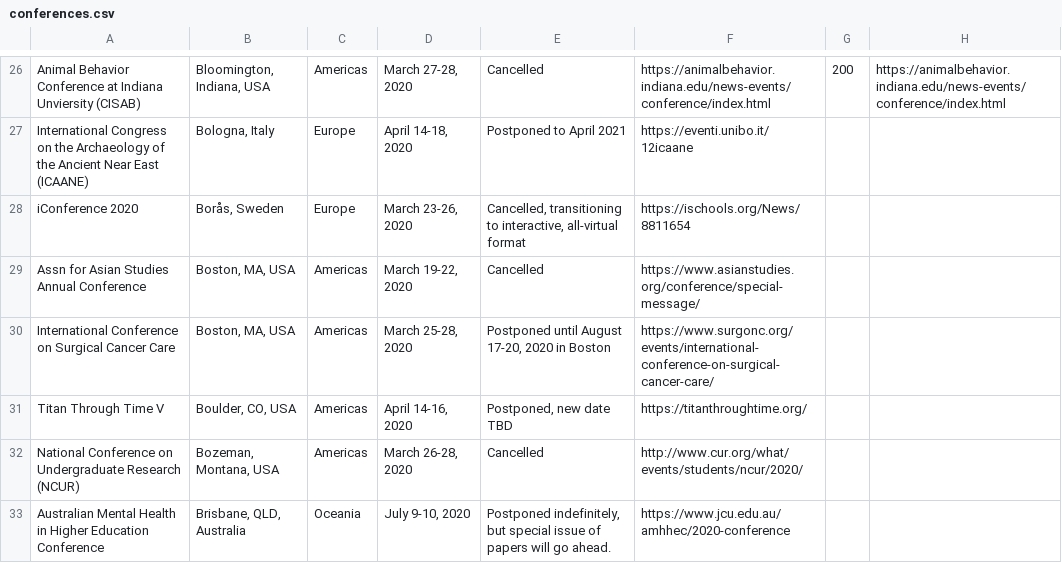
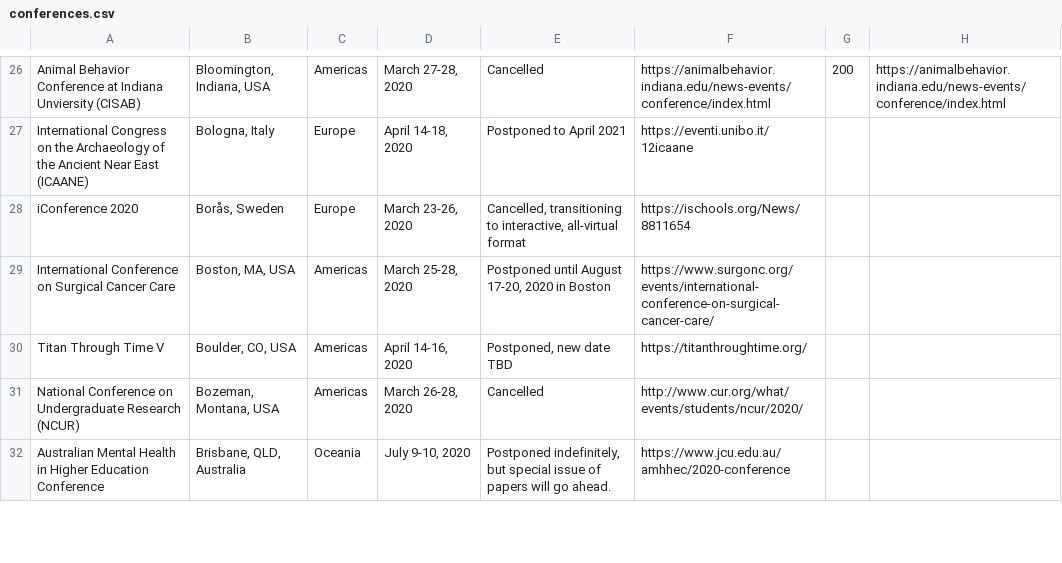
Before and after one commit to WeileiZeng/Cancelled-Academic-Conferences, a CSV file: conferences.csv, drawn as a sheet; only a part is shown, gaps mark what is left out; the diff covers the shown part only.

```diff
--- a/conferences.csv
+++ b/conferences.csv
@@ -31,3 +31,2 @@ International Congress on the Archaeology of the Ancient Near East (ICAANE),"Bol
 iConference 2020,"Borås, Sweden",Europe,"March 23-26, 2020","Cancelled, transitioning to interactive, all-virtual format",https://ischools.org/News/8811654,,
-Assn for Asian Studies Annual Conference,"Boston, MA, USA",Americas,"March 19-22, 2020",Cancelled,https://www.asianstudies.org/conference/special-message/,,
 International Conference on Surgical Cancer Care,"Boston, MA, USA",Americas,"March 25-28, 2020","Postponed until August 17-20, 2020 in Boston",https://www.surgonc.org/events/international-conference-on-surgical-cancer-care/,,
```
Also changed, not shown: 10 removed rows and 1 moved row elsewhere in this file, 2 other files.
